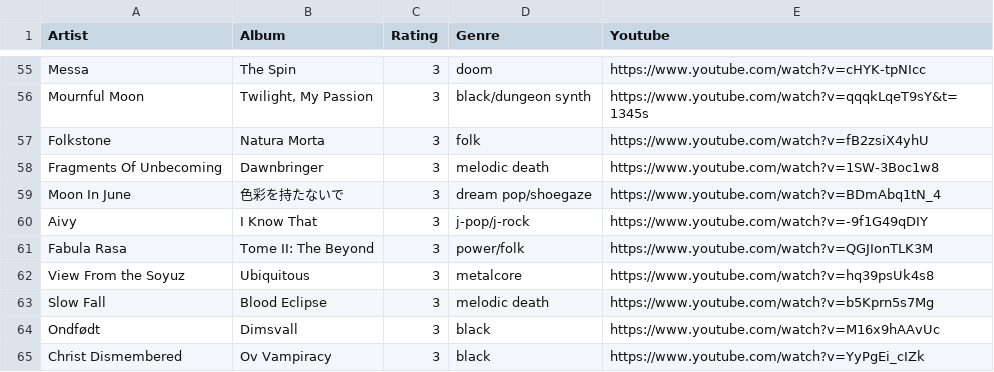
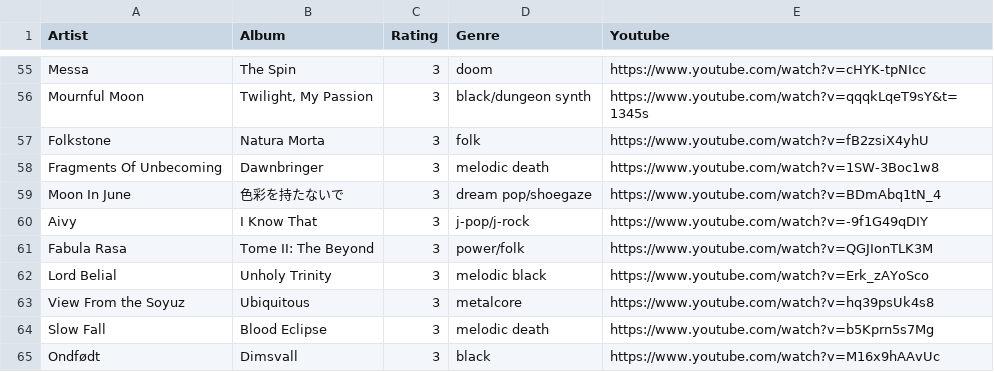
Before and after one commit to the-cassiopeia/albums2025, a CSV file: albums.csv, drawn as a sheet; only a part is shown, gaps mark what is left out; the shorter side is filled out with more unchanged rows.

```diff
--- a/albums.csv
+++ b/albums.csv
@@ -61,2 +61,3 @@ Aivy,I Know That,3,j-pop/j-rock,https://www.youtube.com/watch?v=-9f1G49qDIY
 Fabula Rasa,Tome II: The Beyond,3,power/folk,https://www.youtube.com/watch?v=QGJIonTLK3M
+Lord Belial,Unholy Trinity,3,melodic black,https://www.youtube.com/watch?v=Erk_zAYoSco
 View From the Soyuz,Ubiquitous,3,metalcore,https://www.youtube.com/watch?v=hq39psUk4s8
```
Also changed, not shown: 1 other file.
